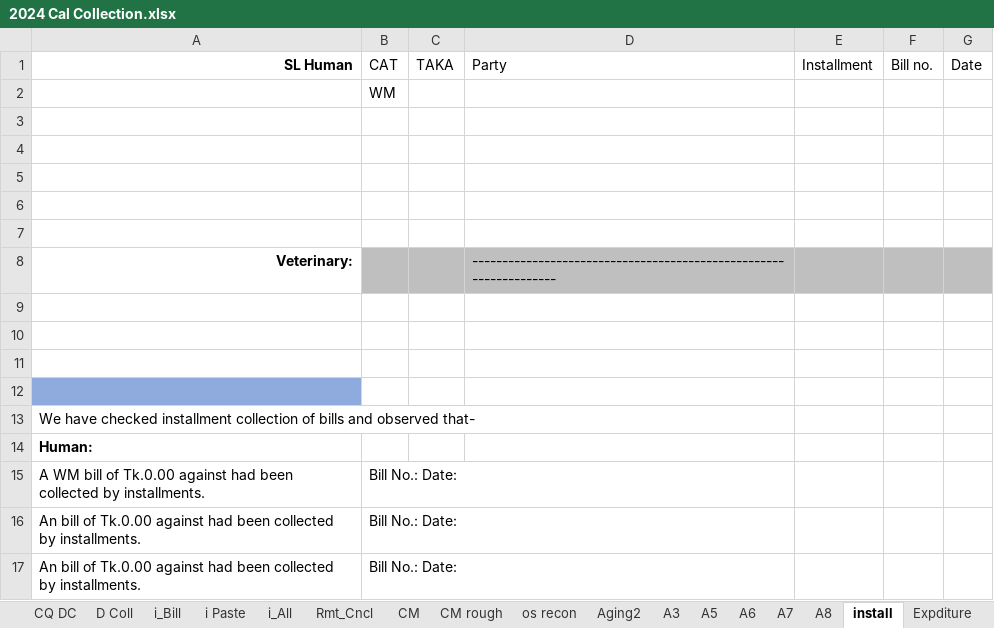
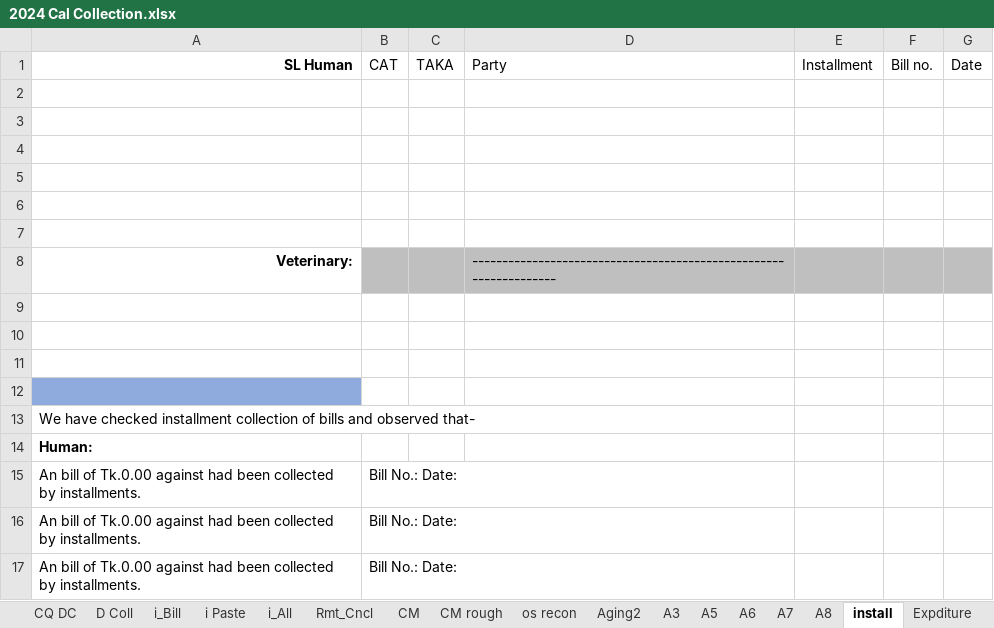
Before and after one commit to SajibSarker113/Support_2025, an Excel workbook: 2024 Cal Collection.xlsx, sheet install, drawn as a sheet; only a part is shown; values as stored, in another font and other column widths than the file's, no borders; the diff names each change by its address in the sheet, - before the commit and + after, or states it on an @@ line.

```diff
--- a/2024 Cal Collection.xlsx (sheet install)
+++ b/2024 Cal Collection.xlsx (sheet install)
-B2 (CAT): WM
+B2 (CAT): (empty)
-A15 (SL Human): A WM bill of…
+A15 (SL Human): An bill of…
```
Also changed, not shown: sheet Work, 2024 Cal Store.xlsx, 2 other files.
